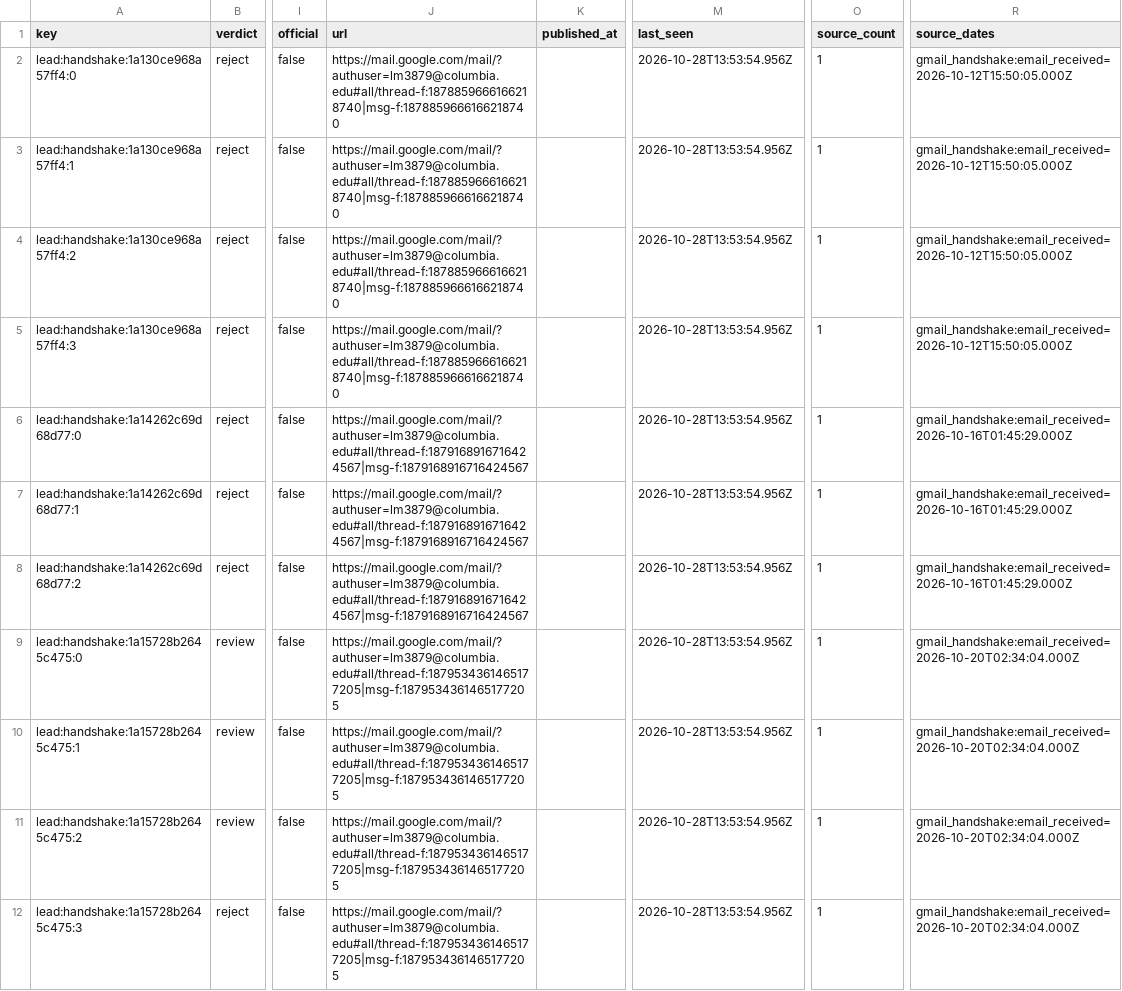
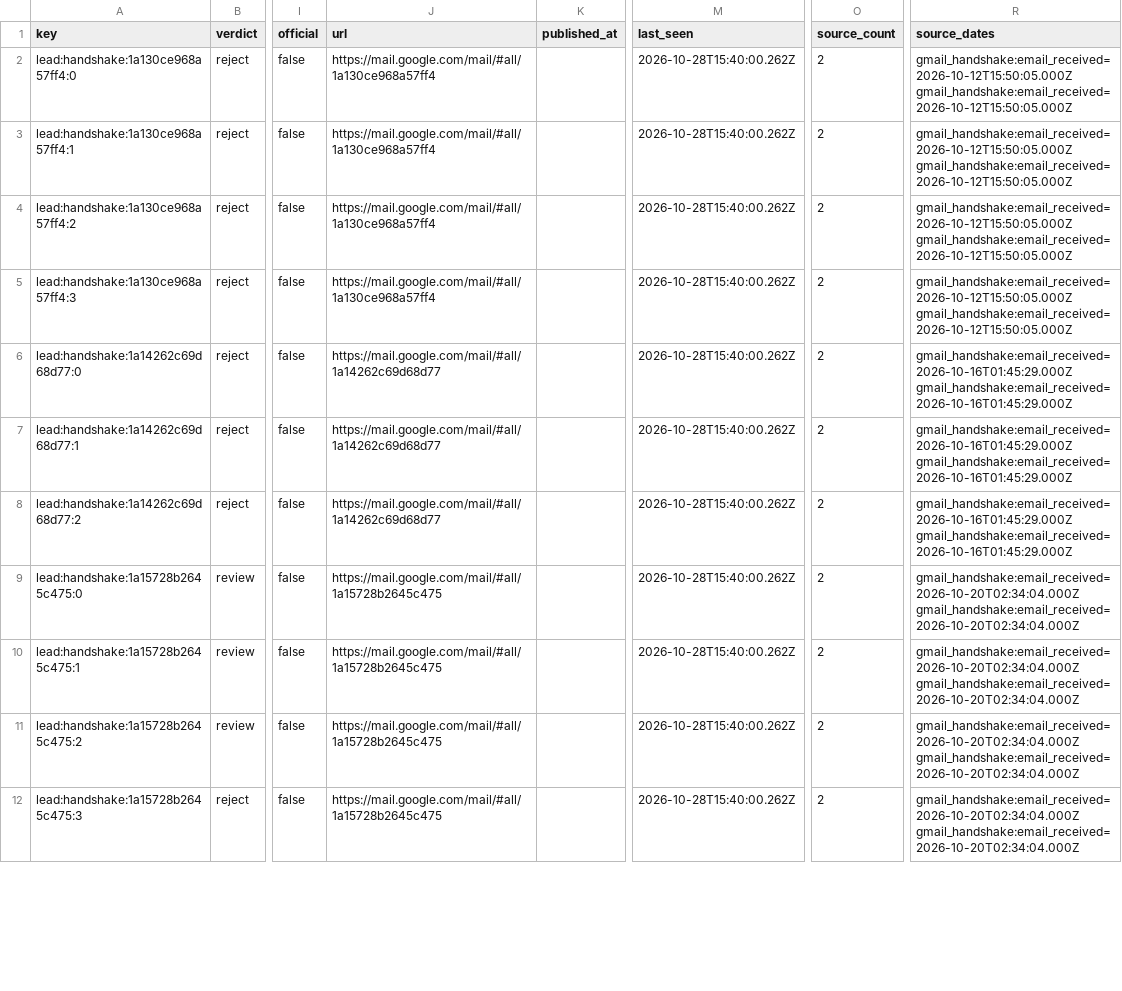
Before and after one commit to Lindsey-cyber/jobhunt-agent, a CSV file: docs/reports/2026-10-28/leads.csv, drawn as a sheet; only a part is shown, gaps mark what is left out; the diff covers the shown part only; the diff names each change by its address in the sheet, - before the commit and + after, or states it on an @@ line.

```diff
--- a/docs/reports/2026-10-28/leads.csv
+++ b/docs/reports/2026-10-28/leads.csv
-J2:J5 (url): https://mail.google.com/mail/?authuser=lm3879@columbia.edu#all/thread-f:1878859666166218740|msg-f:1878859666166218740
+J2:J5 (url): https://mail.google.com/mail/#all/1a130ce968a57ff4
-M2:M12 (last_seen): 2026-10-28T13:53:54.956Z
+M2:M12 (last_seen): 2026-10-28T15:40:00.262Z
-O2:O12 (source_count): 1
+O2:O12 (source_count): 2
-R2:R5 (source_dates): gmail_handshake:email_received=2026-10-12T15:50:05.000Z
+R2:R5 (source_dates): gmail_handshake:email_received=2026-10-12T15:50:05.000Z gmail_handshake:email_received=2026-10-12T15:50:05.000Z
-J6:J8 (url): https://mail.google.com/mail/?authuser=lm3879@columbia.edu#all/thread-f:1879168916716424567|msg-f:1879168916716424567
+J6:J8 (url): https://mail.google.com/mail/#all/1a14262c69d68d77
-R6:R8 (source_dates): gmail_handshake:email_received=2026-10-16T01:45:29.000Z
+R6:R8 (source_dates): gmail_handshake:email_received=2026-10-16T01:45:29.000Z gmail_handshake:email_received=2026-10-16T01:45:29.000Z
-J9:J12 (url): https://mail.google.com/mail/?authuser=lm3879@columbia.edu#all/thread-f:1879534361465177205|msg-f:1879534361465177205
+J9:J12 (url): https://mail.google.com/mail/#all/1a15728b2645c475
-R9:R12 (source_dates): gmail_handshake:email_received=2026-10-20T02:34:04.000Z
+R9:R12 (source_dates): gmail_handshake:email_received=2026-10-20T02:34:04.000Z gmail_handshake:email_received=2026-10-20T02:34:04.000Z
```
Also changed, not shown: 44 edited cells elsewhere in this file, docs/reports/2026-10-28/channels.csv, docs/reports/2026-10-28/outreach.csv, 13 other files.
